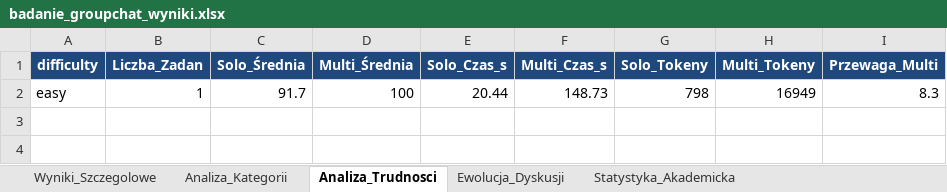
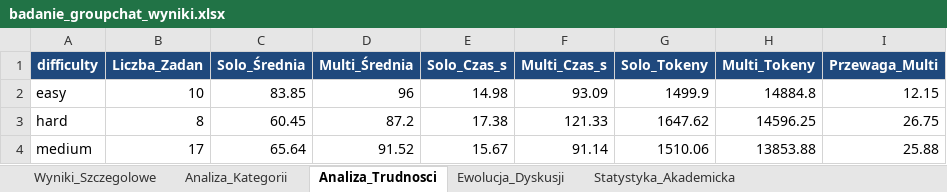
Before and after one commit to WukerDev/AgentsBenchmark, an Excel workbook: results/badanie_groupchat_wyniki.xlsx, sheet Analiza_Trudnosci, drawn as a sheet; values as stored, in another font and other column widths than the file's, no borders; removed rows and columns are numbered as before the commit, all else as after; the diff names each change by its address in the sheet, - before the commit and + after, or states it on an @@ line.

```diff
--- a/results/badanie_groupchat_wyniki.xlsx (sheet Analiza_Trudnosci)
+++ b/results/badanie_groupchat_wyniki.xlsx (sheet Analiza_Trudnosci)
-row 2: easy | 1 | 91.7 | 100 | 20.44 | 148.73 | 798 | 16949 | 8.3
+row 2: easy | 10 | 83.85 | 96 | 14.98 | 93.09 | 1499.9 | 14884.8 | 12.15
+row 3: hard | 8 | 60.45 | 87.2 | 17.38 | 121.33 | 1647.62 | 14596.25 | 26.75
+row 4: medium | 17 | 65.64 | 91.52 | 15.67 | 91.14 | 1510.06 | 13853.88 | 25.88
```
Also changed, not shown: sheet Wyniki_Szczegolowe, sheet Ewolucja_Dyskusji, sheet Analiza_Kategorii, sheet Statystyka_Akademicka, 18 other files.
